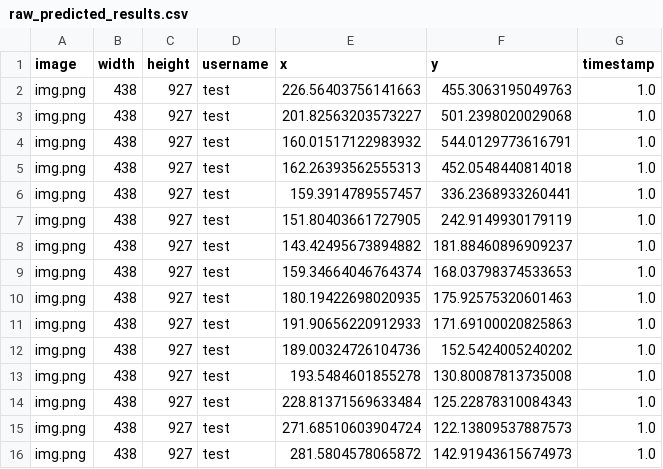
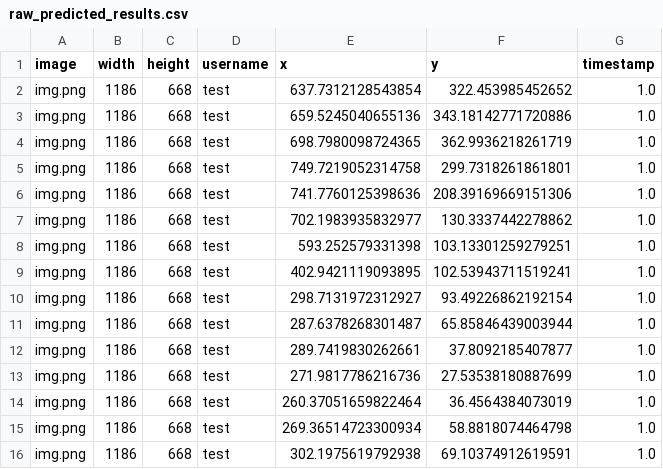
Before and after one commit to moKhaled73/umsi_app, a CSV file: server/outputs/generated/raw_predicted_results.csv, drawn as a sheet; only a part is shown; the diff covers the shown part only.

```diff
--- a/server/outputs/generated/raw_predicted_results.csv
+++ b/server/outputs/generated/raw_predicted_results.csv
@@ -1,16 +1,16 @@
 image,width,height,username,x,y,timestamp
-img.png,438,927,test,226.56403756141663,455.3063195049763, 1.0
-img.png,438,927,test,201.82563203573227,501.2398020029068, 1.0
-img.png,438,927,test,160.01517122983932,544.0129773616791, 1.0
-img.png,438,927,test,162.26393562555313,452.0548440814018, 1.0
-img.png,438,927,test,159.3914789557457,336.2368933260441, 1.0
-img.png,438,927,test,151.80403661727905,242.9149930179119, 1.0
-img.png,438,927,test,143.42495673894882,181.88460896909237, 1.0
-img.png,438,927,test,159.34664046764374,168.03798374533653, 1.0
-img.png,438,927,test,180.19422698020935,175.92575320601463, 1.0
-img.png,438,927,test,191.90656220912933,171.69100020825863, 1.0
-img.png,438,927,test,189.00324726104736,152.5424005240202, 1.0
-img.png,438,927,test,193.5484601855278,130.80087813735008, 1.0
-img.png,438,927,test,228.81371569633484,125.22878310084343, 1.0
-img.png,438,927,test,271.68510603904724,122.13809537887573, 1.0
-img.png,438,927,test,281.5804578065872,142.91943615674973, 1.0
+img.png,1186,668,test,637.7312128543854,322.453985452652, 1.0
+img.png,1186,668,test,659.5245040655136,343.18142771720886, 1.0
+img.png,1186,668,test,698.7980098724365,362.9936218261719, 1.0
+img.png,1186,668,test,749.7219052314758,299.7318261861801, 1.0
+img.png,1186,668,test,741.7760125398636,208.39169669151306, 1.0
+img.png,1186,668,test,702.1983935832977,130.3337442278862, 1.0
+img.png,1186,668,test,593.252579331398,103.13301259279251, 1.0
+img.png,1186,668,test,402.9421119093895,102.53943711519241, 1.0
+img.png,1186,668,test,298.7131972312927,93.49226862192154, 1.0
+img.png,1186,668,test,287.6378268301487,65.85846439003944, 1.0
+img.png,1186,668,test,289.7419830262661,37.8092185407877, 1.0
+img.png,1186,668,test,271.9817786216736,27.53538180887699, 1.0
+img.png,1186,668,test,260.37051659822464,36.4564384073019, 1.0
+img.png,1186,668,test,269.36514723300934,58.8818074464798, 1.0
+img.png,1186,668,test,302.1975619792938,69.10374912619591, 1.0
```
Also changed, not shown: 68 edited cells elsewhere in this file, server/outputs/generated/final_predicted_results.csv, server/outputs/predict/img.csv, 5 other files.
